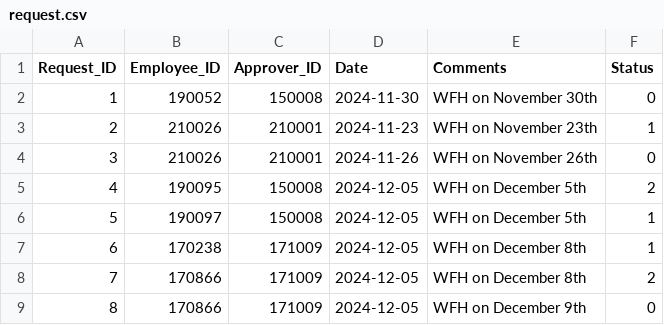
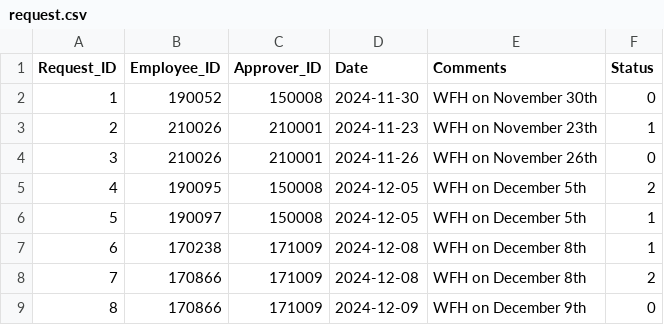
Before and after one commit to Shangwee/SPM-G6T4-V1, a CSV file: Backend/SimpleService/Request/request.csv, drawn as a sheet.

Commit message:
Feat: added compose file and manageRequest service

```diff
--- a/Backend/SimpleService/Request/request.csv
+++ b/Backend/SimpleService/Request/request.csv
@@ -6,4 +6,4 @@ Request_ID,Employee_ID,Approver_ID,Date,Comments,Status
 5,190097,150008,2024-12-05,WFH on December 5th,1
-6,170238,171009,2024-12-05,WFH on December 8th,1
-7,170866,171009,2024-12-05,WFH on December 8th,2
-8,170866,171009,2024-12-05,WFH on December 9th,0
+6,170238,171009,2024-12-08,WFH on December 8th,1
+7,170866,171009,2024-12-08,WFH on December 8th,2
+8,170866,171009,2024-12-09,WFH on December 9th,0
```
Also changed, not shown: 13 other files.
